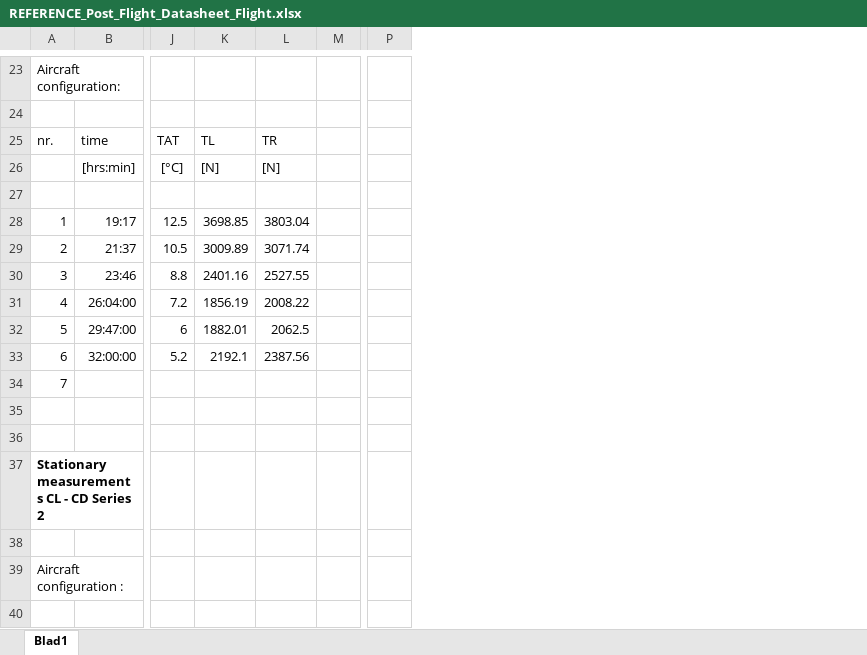
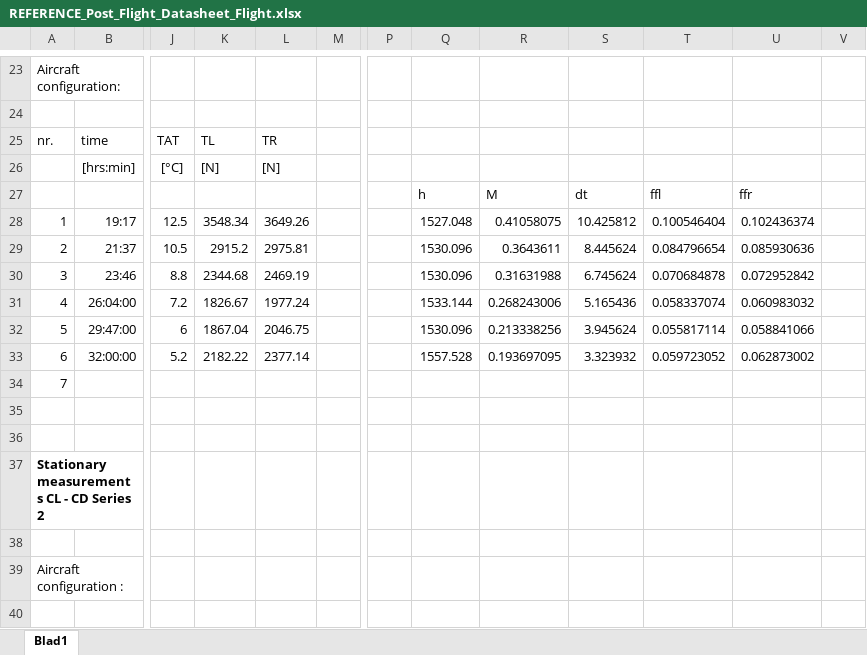
Before and after one commit to Reinier044/SVV-Flight-Dynamics, an Excel workbook: REFERENCE_Post_Flight_Datasheet_Flight.xlsx, sheet Blad1, drawn as a sheet; only a part is shown, gaps mark what is left out; values as stored, in another font and other column widths than the file's, no borders; removed rows and columns are numbered as before the commit, all else as after; rows hold the shown columns only; the diff covers the shown part only; the diff names each change by its address in the sheet, - before the commit and + after, or states it on an @@ line.

```diff
--- a/REFERENCE_Post_Flight_Datasheet_Flight.xlsx (sheet Blad1)
+++ b/REFERENCE_Post_Flight_Datasheet_Flight.xlsx (sheet Blad1)
-column P, empty
+column P, empty
+column Q, rows 27-33: h | 1527.048 | 1530.096 | 1530.096 | 1533.144 | 1530.096 | 1557.528
+column R, rows 27-33: M | 0.41058075 | 0.3643611 | 0.31631988 | 0.268243006 | 0.213338256 | 0.193697095
+column S, rows 27-33: dt | 10.425812 | 8.445624 | 6.745624 | 5.165436 | 3.945624 | 3.323932
+column T, rows 27-33: ffl | 0.100546404 | 0.084796654 | 0.070684878 | 0.058337074 | 0.055817114 | 0.059723052
+column U, rows 27-33: ffr | 0.102436374 | 0.085930636 | 0.072952842 | 0.060983032 | 0.058841066 | 0.062873002
+column V, empty
-row 27: (empty)
+row 27:  |  |  |  |  |  |  | h | M | dt | ffl | ffr
-K28: 3698.85
+K28: 3548.34
-L28: 3803.04
+L28: 3649.26
-K29: 3009.89
+K29: 2915.2
-L29: 3071.74
+L29: 2975.81
-K30: 2401.16
+K30: 2344.68
-L30: 2527.55
+L30: 2469.19
-K31: 1856.19
+K31: 1826.67
-L31: 2008.22
+L31: 1977.24
-K32: 1882.01
+K32: 1867.04
-L32: 2062.5
+L32: 2046.75
-K33: 2192.1
+K33: 2182.22
-L33: 2387.56
+L33: 2377.14
```
Also changed, not shown: 19 edited cells elsewhere in this sheet, Post_Flight_Datasheet_07_03_V3.xlsx, 8 other files.
